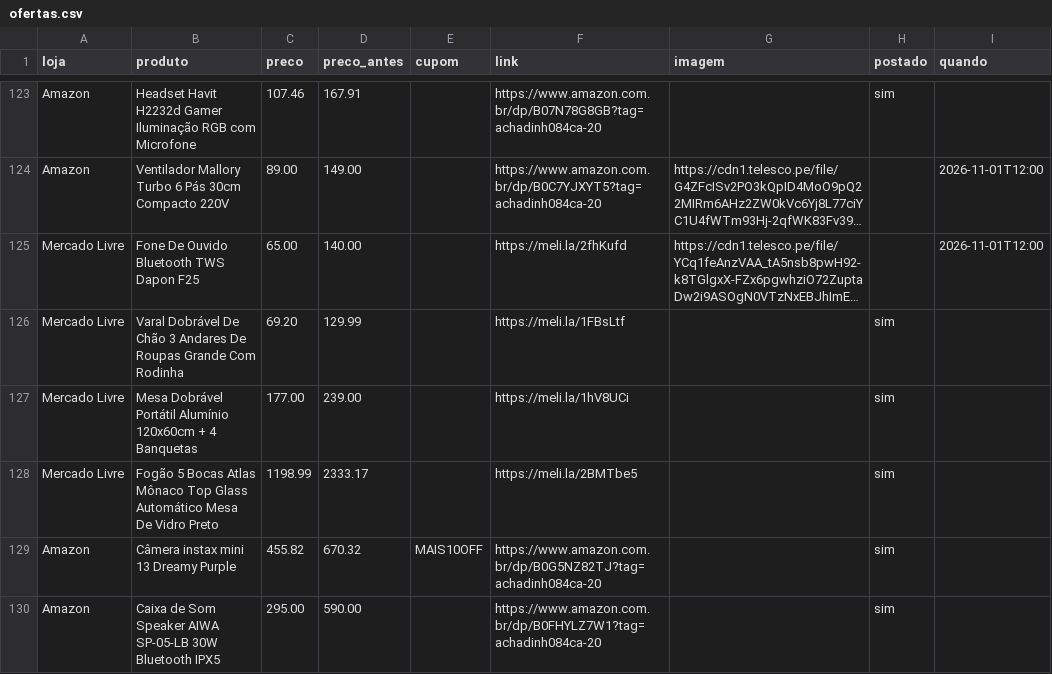
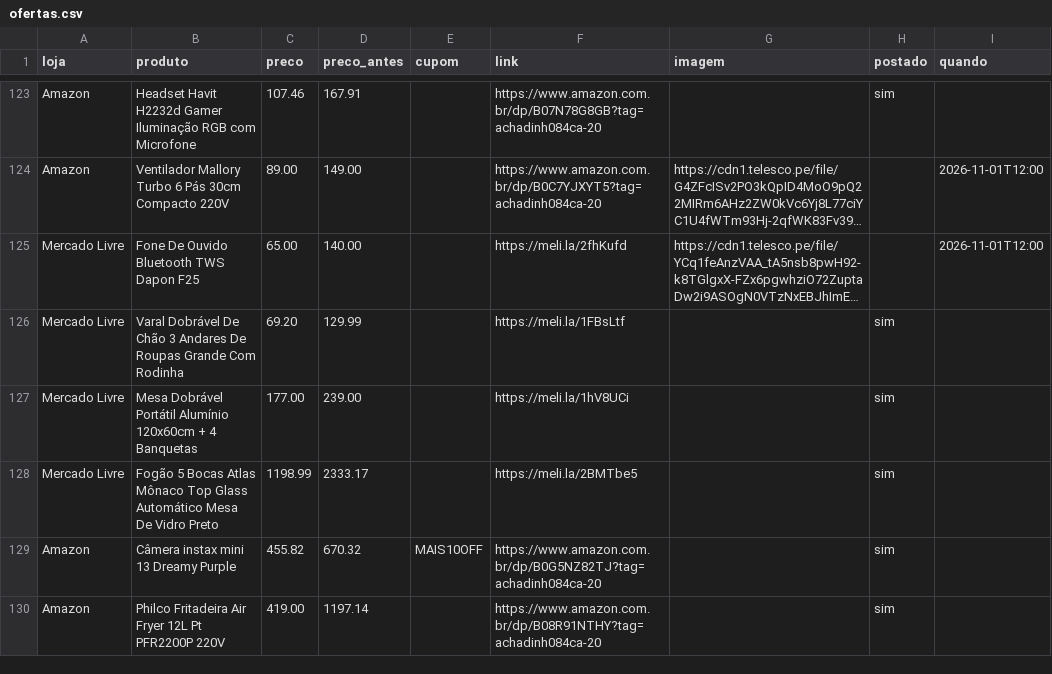
Before and after one commit to achadosindy-web/achadinhosbot, a CSV file: perfis/blackfriday/ofertas.csv, drawn as a sheet; only a part is shown, gaps mark what is left out; long unchanged cells end in …; removed rows and columns are numbered as before the commit, all else as after; the diff names each change by its address in the sheet, - before the commit and + after, or states it on an @@ line.

```diff
--- a/perfis/blackfriday/ofertas.csv
+++ b/perfis/blackfriday/ofertas.csv
-row 130: Amazon | Caixa de Som Speaker AIWA SP-05-LB 30W Bluetooth IPX5 | 295.00 | 590.00 |  | https://www.amazon.com.br/dp/B0FHYLZ7W1?tag=achadinh084ca-20 |  | sim
+row 130: Amazon | Philco Fritadeira Air Fryer 12L Pt PFR2200P 220V | 419.00 | 1197.14 |  | https://www.amazon.com.br/dp/B08R91NTHY?tag=achadinh084ca-20 |  | sim
```
Also changed, not shown: 2 other files.
